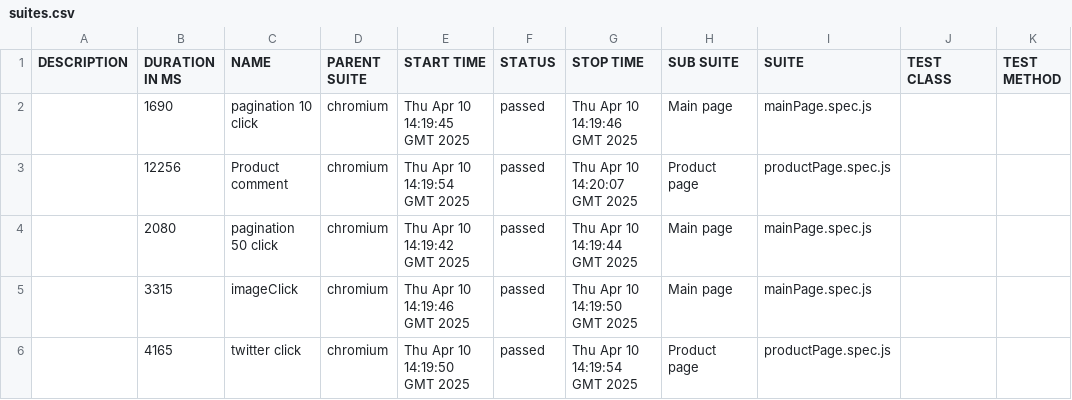
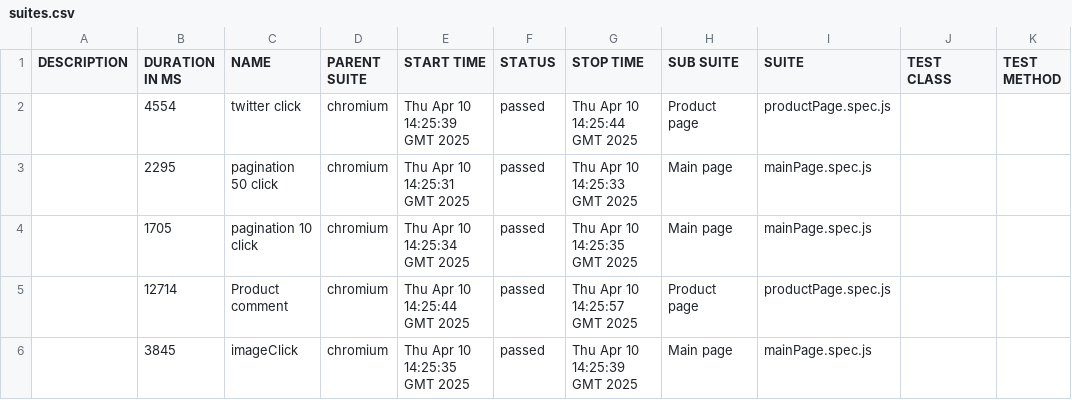
Before and after one commit to 4ddy1/academybugs, a CSV file: data/suites.csv, drawn as a sheet.

```diff
--- a/data/suites.csv
+++ b/data/suites.csv
@@ -1,6 +1,6 @@
 "DESCRIPTION","DURATION IN MS","NAME","PARENT SUITE","START TIME","STATUS","STOP TIME","SUB SUITE","SUITE","TEST CLASS","TEST METHOD"
-"","1690","pagination 10 click","chromium","Thu Apr 10 14:19:45 GMT 2025","passed","Thu Apr 10 14:19:46 GMT 2025","Main page","mainPage.spec.js","",""
-"","12256","Product comment","chromium","Thu Apr 10 14:19:54 GMT 2025","passed","Thu Apr 10 14:20:07 GMT 2025","Product page","productPage.spec.js","",""
-"","2080","pagination 50 click","chromium","Thu Apr 10 14:19:42 GMT 2025","passed","Thu Apr 10 14:19:44 GMT 2025","Main page","mainPage.spec.js","",""
-"","3315","imageClick","chromium","Thu Apr 10 14:19:46 GMT 2025","passed","Thu Apr 10 14:19:50 GMT 2025","Main page","mainPage.spec.js","",""
-"","4165","twitter click","chromium","Thu Apr 10 14:19:50 GMT 2025","passed","Thu Apr 10 14:19:54 GMT 2025","Product page","productPage.spec.js","",""
+"","4554","twitter click","chromium","Thu Apr 10 14:25:39 GMT 2025","passed","Thu Apr 10 14:25:44 GMT 2025","Product page","productPage.spec.js","",""
+"","2295","pagination 50 click","chromium","Thu Apr 10 14:25:31 GMT 2025","passed","Thu Apr 10 14:25:33 GMT 2025","Main page","mainPage.spec.js","",""
+"","1705","pagination 10 click","chromium","Thu Apr 10 14:25:34 GMT 2025","passed","Thu Apr 10 14:25:35 GMT 2025","Main page","mainPage.spec.js","",""
+"","12714","Product comment","chromium","Thu Apr 10 14:25:44 GMT 2025","passed","Thu Apr 10 14:25:57 GMT 2025","Product page","productPage.spec.js","",""
+"","3845","imageClick","chromium","Thu Apr 10 14:25:35 GMT 2025","passed","Thu Apr 10 14:25:39 GMT 2025","Main page","mainPage.spec.js","",""
```
Also changed, not shown: 41 other files.
